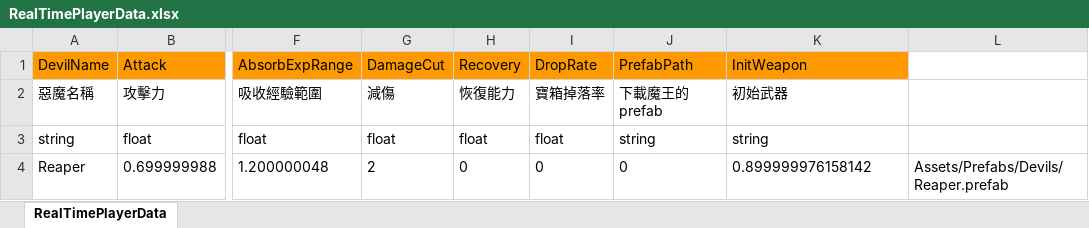
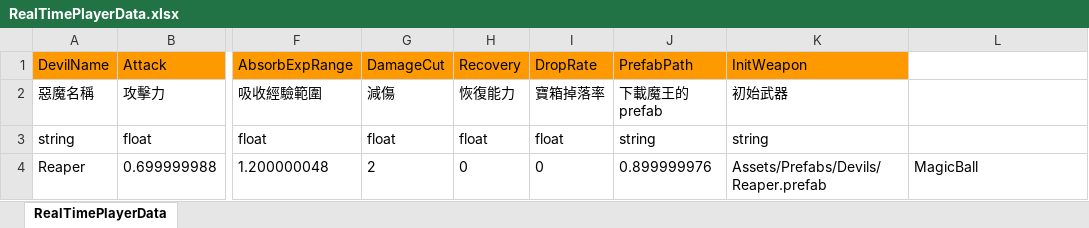
Before and after one commit to andy091045/Toydea_Mission4_Survivors, an Excel workbook: MySurvivorsGame/Assets/StreamingAssets/RealTimePlayerData.xlsx, sheet RealTimePlayerData, drawn as a sheet; only a part is shown, gaps mark what is left out; values as stored, in another font and other column widths than the file's, no borders; the diff names each change by its address in the sheet, - before the commit and + after, or states it on an @@ line.

```diff
--- a/MySurvivorsGame/Assets/StreamingAssets/RealTimePlayerData.xlsx (sheet RealTimePlayerData)
+++ b/MySurvivorsGame/Assets/StreamingAssets/RealTimePlayerData.xlsx (sheet RealTimePlayerData)
-J4 (PrefabPath): 0
+J4 (PrefabPath): 0.899999976
-K4 (InitWeapon): 0.899999976158142
+K4 (InitWeapon): Assets/Prefabs/Devils/Reaper.prefab
-L4: Assets/Prefabs/Devils/Reaper.prefab
+L4: MagicBall
```
Also changed, not shown: 2 other files.
